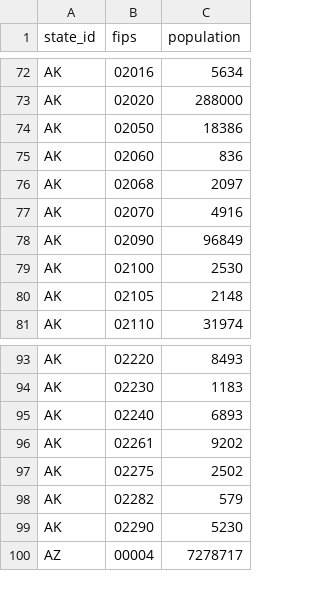
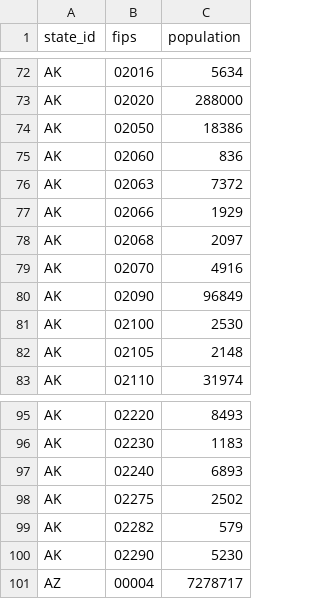
Before and after one commit to TISTATechnologies/data, a CSV file: common/us/population.csv, drawn as a sheet; only a part is shown, gaps mark what is left out.

```diff
--- a/common/us/population.csv
+++ b/common/us/population.csv
@@ -75,2 +75,4 @@ AK,02050,18386
 AK,02060,836
+AK,02063,7372
+AK,02066,1929
 AK,02068,2097
@@ -95,3 +97,2 @@ AK,02230,1183
 AK,02240,6893
-AK,02261,9202
 AK,02275,2502
```
Also changed, not shown: common/us/counties.csv, common/us/zips.csv, 4 other files.
